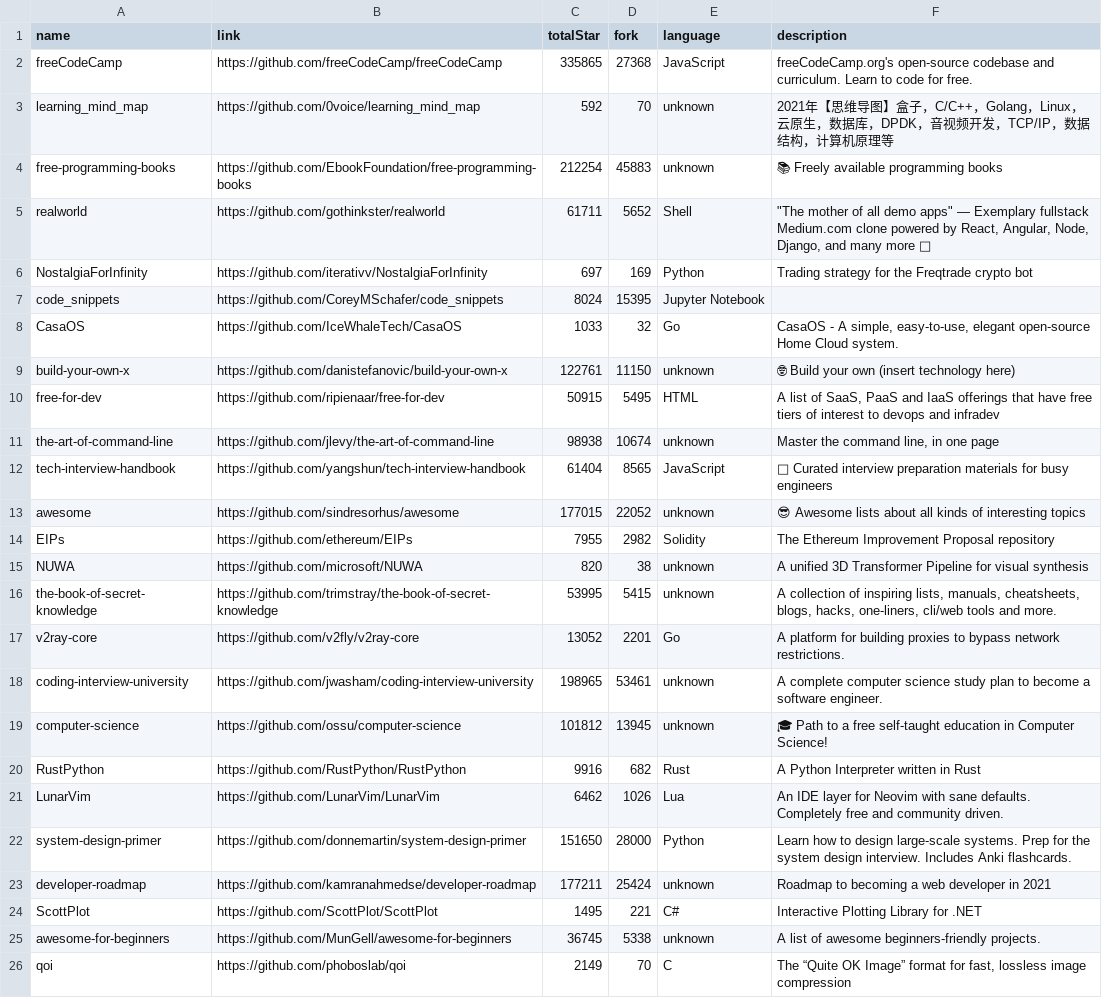
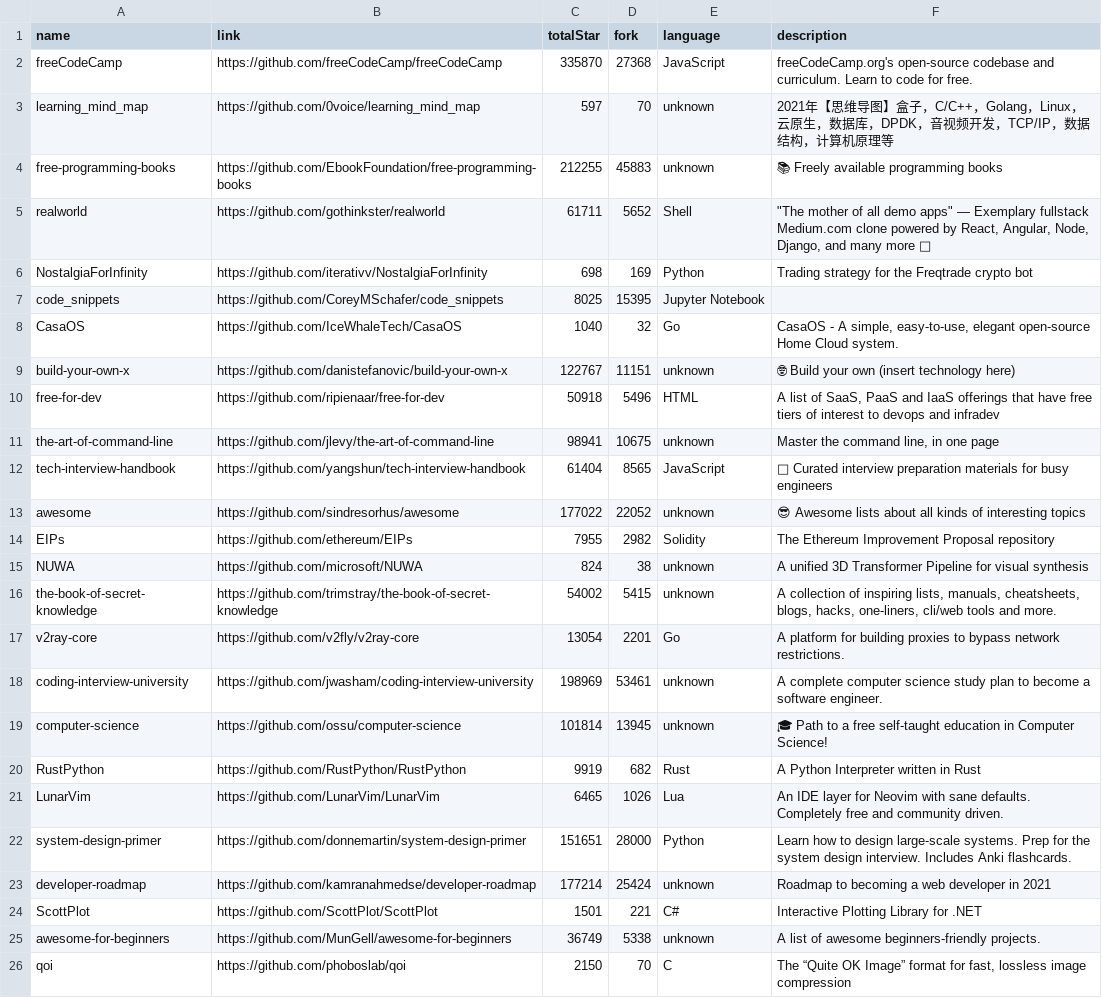
Before and after one commit to jayzhu02/csci_6221, a CSV file: static/githubtrending_Any_daily.csv, drawn as a sheet; the diff names each change by its address in the sheet, - before the commit and + after, or states it on an @@ line.

```diff
--- a/static/githubtrending_Any_daily.csv
+++ b/static/githubtrending_Any_daily.csv
-C2 (totalStar): 335865
+C2 (totalStar): 335870
-C3 (totalStar): 592
+C3 (totalStar): 597
-C4 (totalStar): 212254
+C4 (totalStar): 212255
-C6 (totalStar): 697
+C6 (totalStar): 698
-C7 (totalStar): 8024
+C7 (totalStar): 8025
-C8 (totalStar): 1033
+C8 (totalStar): 1040
-C9 (totalStar): 122761
+C9 (totalStar): 122767
-D9 (fork): 11150
+D9 (fork): 11151
-C10 (totalStar): 50915
+C10 (totalStar): 50918
-D10 (fork): 5495
+D10 (fork): 5496
-C11 (totalStar): 98938
+C11 (totalStar): 98941
-D11 (fork): 10674
+D11 (fork): 10675
-C13 (totalStar): 177015
+C13 (totalStar): 177022
-C15 (totalStar): 820
+C15 (totalStar): 824
-C16 (totalStar): 53995
+C16 (totalStar): 54002
-C17 (totalStar): 13052
+C17 (totalStar): 13054
-C18 (totalStar): 198965
+C18 (totalStar): 198969
-C19 (totalStar): 101812
+C19 (totalStar): 101814
-C20 (totalStar): 9916
+C20 (totalStar): 9919
-C21 (totalStar): 6462
+C21 (totalStar): 6465
-C22 (totalStar): 151650
+C22 (totalStar): 151651
-C23 (totalStar): 177211
+C23 (totalStar): 177214
-C24 (totalStar): 1495
+C24 (totalStar): 1501
-C25 (totalStar): 36745
+C25 (totalStar): 36749
-C26 (totalStar): 2149
+C26 (totalStar): 2150
```
Also changed, not shown: 7 other files.
